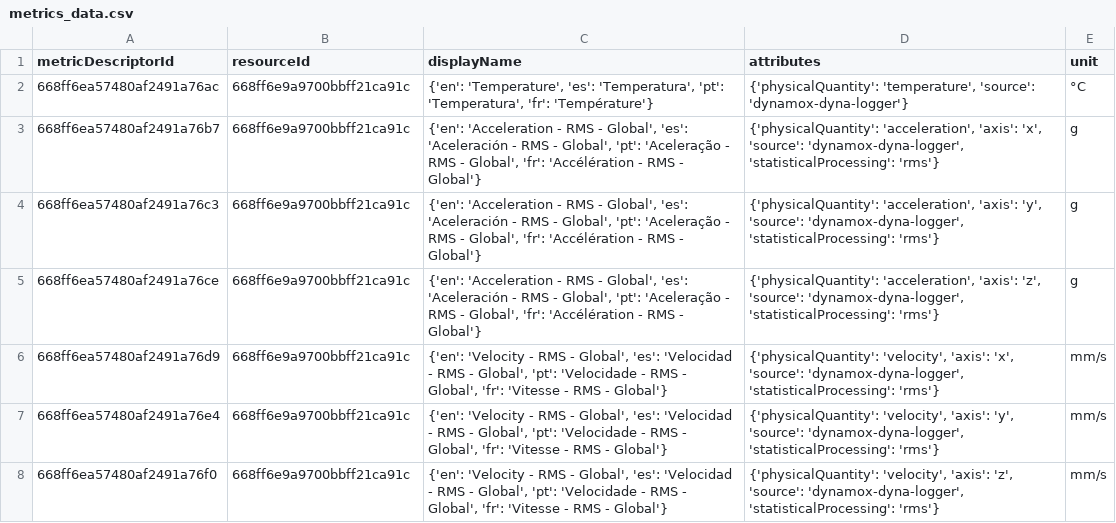
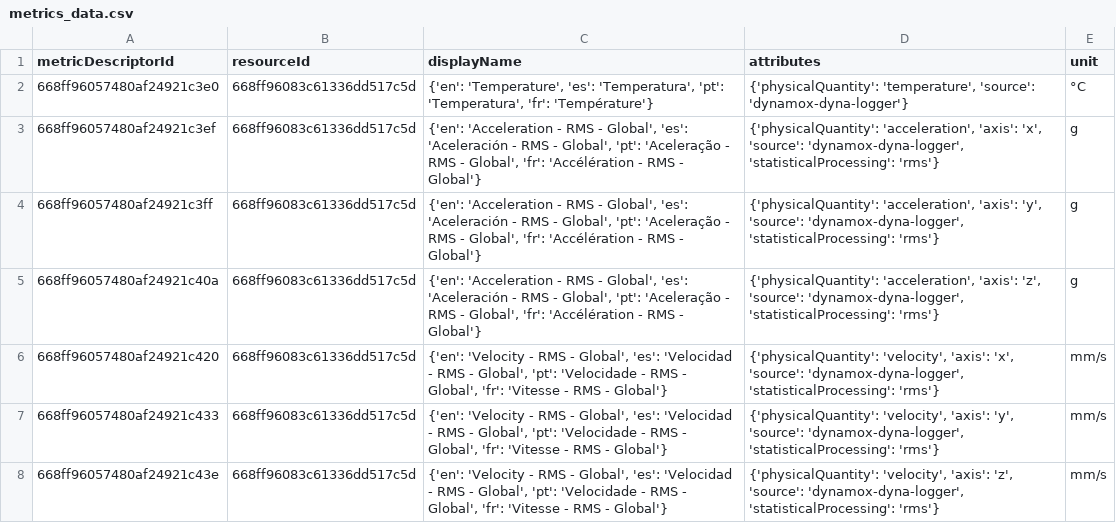
Before and after one commit to CidClayQuirino/DataBaseDynamox, a CSV file: metrics_data.csv, drawn as a sheet.

Commit message:
Upload de dados de métricas - 2024-11-13T21:41:45.724420

```diff
--- a/metrics_data.csv
+++ b/metrics_data.csv
@@ -1,8 +1,8 @@
 metricDescriptorId,resourceId,displayName,attributes,unit
-668ff6ea57480af2491a76ac,668ff6e9a9700bbff21ca91c,"{'en': 'Temperature', 'es': 'Temperatura', 'pt': 'Temperatura', 'fr': 'Température'}","{'physicalQuantity': 'temperature', 'source': 'dynamox-dyna-logger'}",°C
-668ff6ea57480af2491a76b7,668ff6e9a9700bbff21ca91c,"{'en': 'Acceleration - RMS - Global', 'es': 'Aceleración - RMS - Global', 'pt': 'Aceleração - RMS - Global', 'fr': 'Accélération - RMS - Global'}","{'physicalQuantity': 'acceleration', 'axis': 'x', 'source': 'dynamox-dyna-logger', 'statisticalProcessing': 'rms'}",g
-668ff6ea57480af2491a76c3,668ff6e9a9700bbff21ca91c,"{'en': 'Acceleration - RMS - Global', 'es': 'Aceleración - RMS - Global', 'pt': 'Aceleração - RMS - Global', 'fr': 'Accélération - RMS - Global'}","{'physicalQuantity': 'acceleration', 'axis': 'y', 'source': 'dynamox-dyna-logger', 'statisticalProcessing': 'rms'}",g
-668ff6ea57480af2491a76ce,668ff6e9a9700bbff21ca91c,"{'en': 'Acceleration - RMS - Global', 'es': 'Aceleración - RMS - Global', 'pt': 'Aceleração - RMS - Global', 'fr': 'Accélération - RMS - Global'}","{'physicalQuantity': 'acceleration', 'axis': 'z', 'source': 'dynamox-dyna-logger', 'statisticalProcessing': 'rms'}",g
-668ff6ea57480af2491a76d9,668ff6e9a9700bbff21ca91c,"{'en': 'Velocity - RMS - Global', 'es': 'Velocidad - RMS - Global', 'pt': 'Velocidade - RMS - Global', 'fr': 'Vitesse - RMS - Global'}","{'physicalQuantity': 'velocity', 'axis': 'x', 'source': 'dynamox-dyna-logger', 'statisticalProcessing': 'rms'}",mm/s
-668ff6ea57480af2491a76e4,668ff6e9a9700bbff21ca91c,"{'en': 'Velocity - RMS - Global', 'es': 'Velocidad - RMS - Global', 'pt': 'Velocidade - RMS - Global', 'fr': 'Vitesse - RMS - Global'}","{'physicalQuantity': 'velocity', 'axis': 'y', 'source': 'dynamox-dyna-logger', 'statisticalProcessing': 'rms'}",mm/s
-668ff6ea57480af2491a76f0,668ff6e9a9700bbff21ca91c,"{'en': 'Velocity - RMS - Global', 'es': 'Velocidad - RMS - Global', 'pt': 'Velocidade - RMS - Global', 'fr': 'Vitesse - RMS - Global'}","{'physicalQuantity': 'velocity', 'axis': 'z', 'source': 'dynamox-dyna-logger', 'statisticalProcessing': 'rms'}",mm/s
+668ff96057480af24921c3e0,668ff96083c61336dd517c5d,"{'en': 'Temperature', 'es': 'Temperatura', 'pt': 'Temperatura', 'fr': 'Température'}","{'physicalQuantity': 'temperature', 'source': 'dynamox-dyna-logger'}",°C
+668ff96057480af24921c3ef,668ff96083c61336dd517c5d,"{'en': 'Acceleration - RMS - Global', 'es': 'Aceleración - RMS - Global', 'pt': 'Aceleração - RMS - Global', 'fr': 'Accélération - RMS - Global'}","{'physicalQuantity': 'acceleration', 'axis': 'x', 'source': 'dynamox-dyna-logger', 'statisticalProcessing': 'rms'}",g
+668ff96057480af24921c3ff,668ff96083c61336dd517c5d,"{'en': 'Acceleration - RMS - Global', 'es': 'Aceleración - RMS - Global', 'pt': 'Aceleração - RMS - Global', 'fr': 'Accélération - RMS - Global'}","{'physicalQuantity': 'acceleration', 'axis': 'y', 'source': 'dynamox-dyna-logger', 'statisticalProcessing': 'rms'}",g
+668ff96057480af24921c40a,668ff96083c61336dd517c5d,"{'en': 'Acceleration - RMS - Global', 'es': 'Aceleración - RMS - Global', 'pt': 'Aceleração - RMS - Global', 'fr': 'Accélération - RMS - Global'}","{'physicalQuantity': 'acceleration', 'axis': 'z', 'source': 'dynamox-dyna-logger', 'statisticalProcessing': 'rms'}",g
+668ff96057480af24921c420,668ff96083c61336dd517c5d,"{'en': 'Velocity - RMS - Global', 'es': 'Velocidad - RMS - Global', 'pt': 'Velocidade - RMS - Global', 'fr': 'Vitesse - RMS - Global'}","{'physicalQuantity': 'velocity', 'axis': 'x', 'source': 'dynamox-dyna-logger', 'statisticalProcessing': 'rms'}",mm/s
+668ff96057480af24921c433,668ff96083c61336dd517c5d,"{'en': 'Velocity - RMS - Global', 'es': 'Velocidad - RMS - Global', 'pt': 'Velocidade - RMS - Global', 'fr': 'Vitesse - RMS - Global'}","{'physicalQuantity': 'velocity', 'axis': 'y', 'source': 'dynamox-dyna-logger', 'statisticalProcessing': 'rms'}",mm/s
+668ff96057480af24921c43e,668ff96083c61336dd517c5d,"{'en': 'Velocity - RMS - Global', 'es': 'Velocidad - RMS - Global', 'pt': 'Velocidade - RMS - Global', 'fr': 'Vitesse - RMS - Global'}","{'physicalQuantity': 'velocity', 'axis': 'z', 'source': 'dynamox-dyna-logger', 'statisticalProcessing': 'rms'}",mm/s
```
